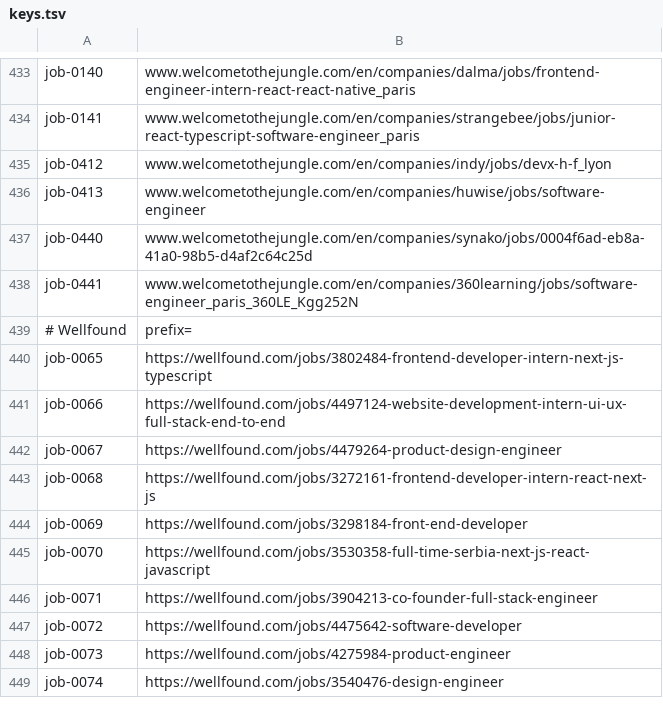
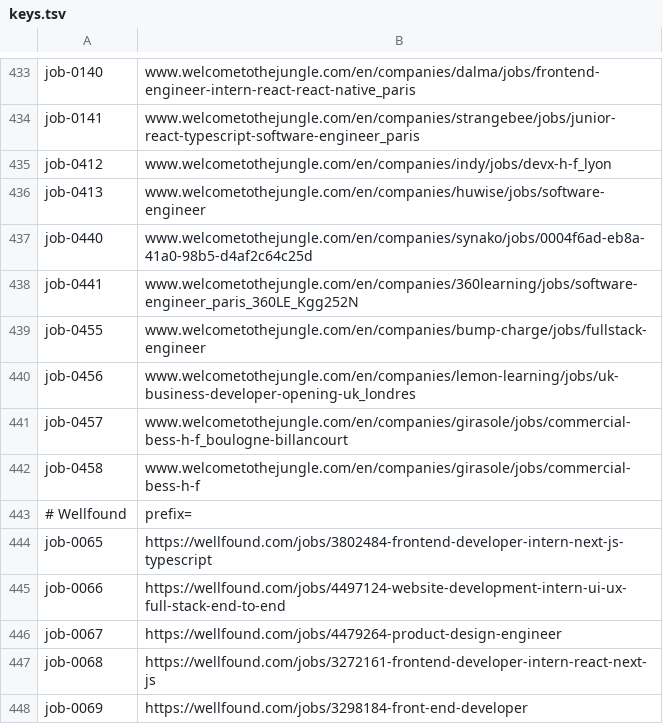
Before and after one commit to stupidkubik/job-searcher, a TSV file: data/index/keys.tsv, drawn as a sheet; only a part is shown, gaps mark what is left out; the shorter side is filled out with more unchanged rows; the diff names each change by its address in the sheet, - before the commit and + after, or states it on an @@ line.

```diff
--- a/data/index/keys.tsv
+++ b/data/index/keys.tsv
+row 439: job-0455 | www.welcometothejungle.com/en/companies/bump-charge/jobs/fullstack-engineer
+row 440: job-0456 | www.welcometothejungle.com/en/companies/lemon-learning/jobs/uk-business-developer-opening-uk_londres
+row 441: job-0457 | www.welcometothejungle.com/en/companies/girasole/jobs/commercial-bess-h-f_boulogne-billancourt
+row 442: job-0458 | www.welcometothejungle.com/en/companies/girasole/jobs/commercial-bess-h-f
```
Also changed, not shown: data/index/known.tsv, data/job_sources.csv, 3 other files.
